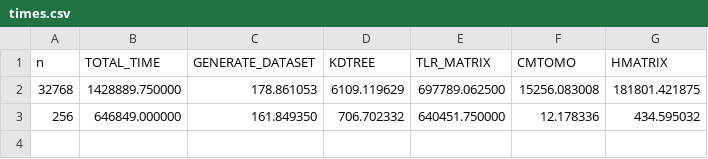
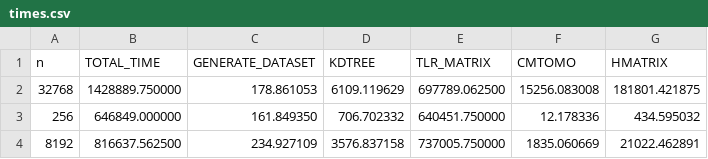
Before and after one commit to AdnanJaljuli/KAUST-Hierarchical-Matrices, a CSV file: src/results/times.csv, drawn as a sheet.

```diff
--- a/src/results/times.csv
+++ b/src/results/times.csv
@@ -3 +3,2 @@ n, TOTAL_TIME, GENERATE_DATASET, KDTREE, TLR_MATRIX, CMTOMO, HMATRIX
 256, 646849.000000, 161.849350, 706.702332, 640451.750000, 12.178336, 434.595032,
+8192, 816637.562500, 234.927109, 3576.837158, 737005.750000, 1835.060669, 21022.462891,
```
Also changed, not shown: 8 other files.
